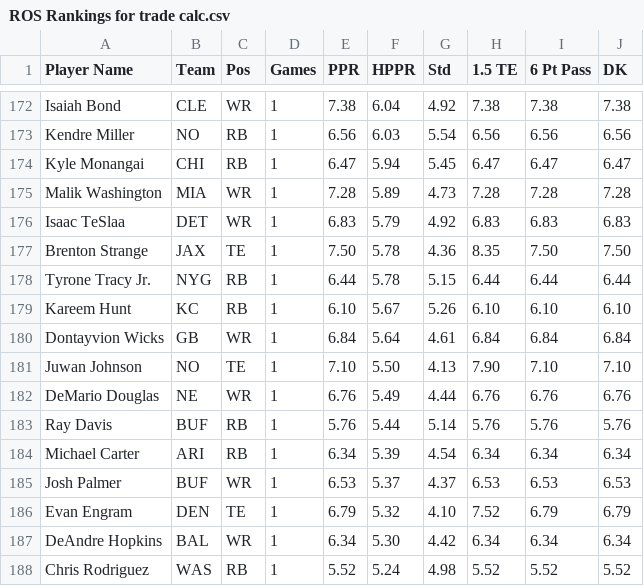
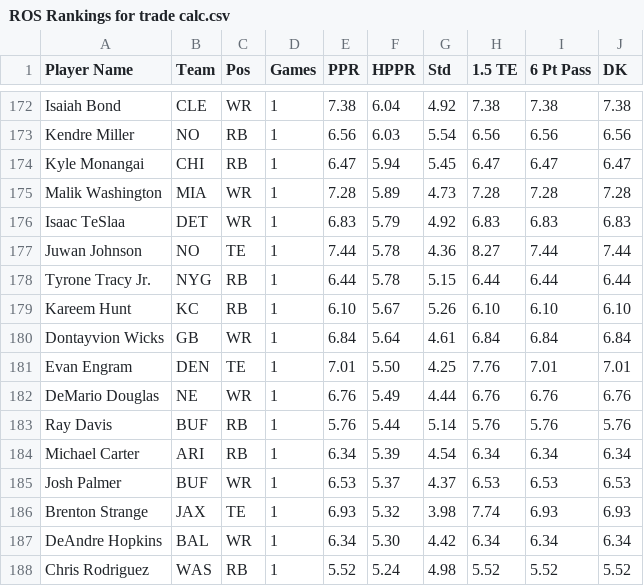
Before and after one commit to nzylakffa/sleepercalc, a CSV file: ROS Rankings for trade calc.csv, drawn as a sheet; only a part is shown, gaps mark what is left out.

Commit message:
Add files via upload

```diff
--- a/ROS Rankings for trade calc.csv
+++ b/ROS Rankings for trade calc.csv
@@ -176,3 +176,3 @@
 "Isaac TeSlaa","DET","WR","1","6.83","5.79","4.92","6.83","6.83","6.83"
-"Brenton Strange","JAX","TE","1","7.50","5.78","4.36","8.35","7.50","7.50"
+"Juwan Johnson","NO","TE","1","7.44","5.78","4.36","8.27","7.44","7.44"
 "Tyrone Tracy Jr.","NYG","RB","1","6.44","5.78","5.15","6.44","6.44","6.44"
@@ -180,3 +180,3 @@
 "Dontayvion Wicks","GB","WR","1","6.84","5.64","4.61","6.84","6.84","6.84"
-"Juwan Johnson","NO","TE","1","7.10","5.50","4.13","7.90","7.10","7.10"
+"Evan Engram","DEN","TE","1","7.01","5.50","4.25","7.76","7.01","7.01"
 "DeMario Douglas","NE","WR","1","6.76","5.49","4.44","6.76","6.76","6.76"
@@ -185,3 +185,3 @@
 "Josh Palmer","BUF","WR","1","6.53","5.37","4.37","6.53","6.53","6.53"
-"Evan Engram","DEN","TE","1","6.79","5.32","4.10","7.52","6.79","6.79"
+"Brenton Strange","JAX","TE","1","6.93","5.32","3.98","7.74","6.93","6.93"
 "DeAndre Hopkins","BAL","WR","1","6.34","5.30","4.42","6.34","6.34","6.34"
```
